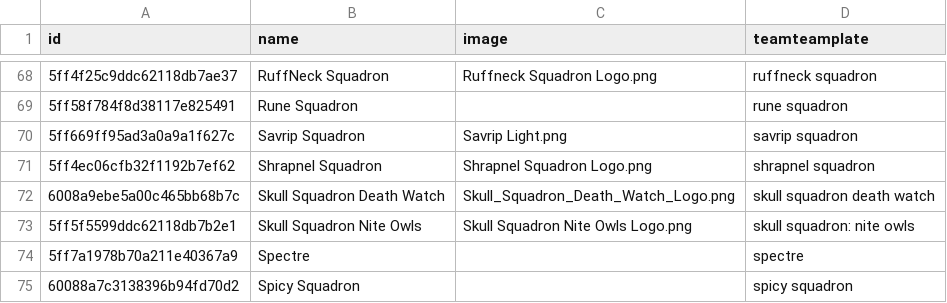
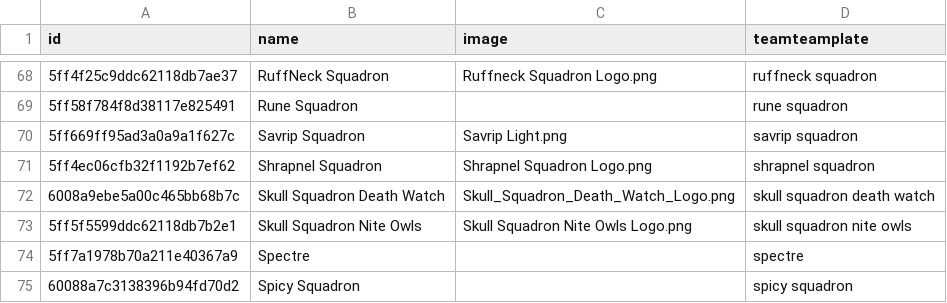
Before and after one commit to moff-wildfire/sws-battlefy, a CSV file: battlefy-wiki-teams.csv, drawn as a sheet; only a part is shown, gaps mark what is left out.

Commit message:
remove colon from nite owls

```diff
--- a/battlefy-wiki-teams.csv
+++ b/battlefy-wiki-teams.csv
@@ -72,3 +72,3 @@ id,name,image,teamteamplate
 6008a9ebe5a00c465bb68b7c,Skull Squadron Death Watch,Skull_Squadron_Death_Watch_Logo.png,skull squadron death watch
-5ff5f5599ddc62118db7b2e1,Skull Squadron Nite Owls,Skull Squadron Nite Owls Logo.png,skull squadron: nite owls
+5ff5f5599ddc62118db7b2e1,Skull Squadron Nite Owls,Skull Squadron Nite Owls Logo.png,skull squadron nite owls
 5ff7a1978b70a211e40367a9,Spectre,,spectre
```
